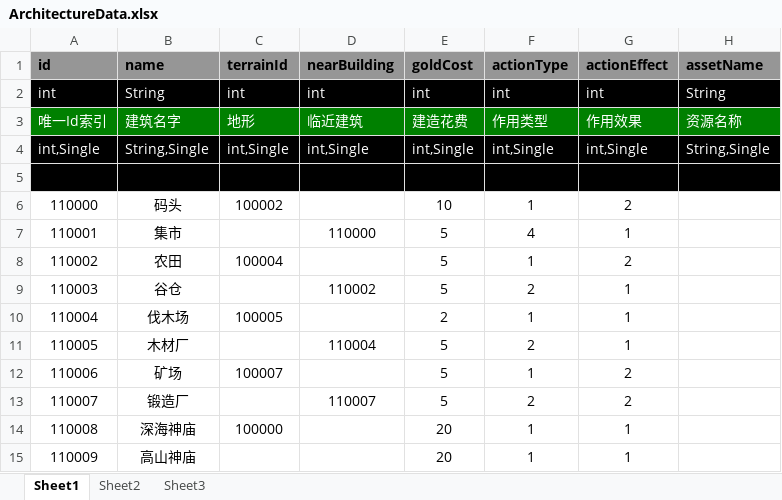
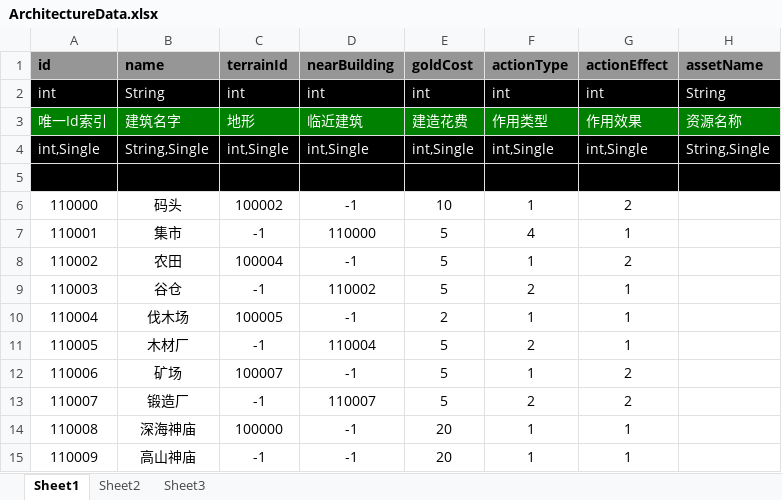
Before and after one commit to hu-bingbing/TestPolyDemo, an Excel workbook: aboutData/ArchitectureData.xlsx, sheet Sheet1, drawn as a sheet; values as stored, in another font and other column widths than the file's, no borders; the diff names each change by its address in the sheet, - before the commit and + after, or states it on an @@ line.

```diff
--- a/aboutData/ArchitectureData.xlsx (sheet Sheet1)
+++ b/aboutData/ArchitectureData.xlsx (sheet Sheet1)
-D6 (nearBuilding): (empty)
+D6 (nearBuilding): -1
-C7 (terrainId): (empty)
+C7 (terrainId): -1
-D8 (nearBuilding): (empty)
+D8 (nearBuilding): -1
-C9 (terrainId): (empty)
+C9 (terrainId): -1
-D10 (nearBuilding): (empty)
+D10 (nearBuilding): -1
-C11 (terrainId): (empty)
+C11 (terrainId): -1
-D12 (nearBuilding): (empty)
+D12 (nearBuilding): -1
-C13 (terrainId): (empty)
+C13 (terrainId): -1
-D14:D15 (nearBuilding): (empty)
+D14:D15 (nearBuilding): -1
-C15 (terrainId): (empty)
+C15 (terrainId): -1
```
Also changed, not shown: aboutData/CityData.xlsx, aboutData/TerrainData.xlsx, 12 other files.
